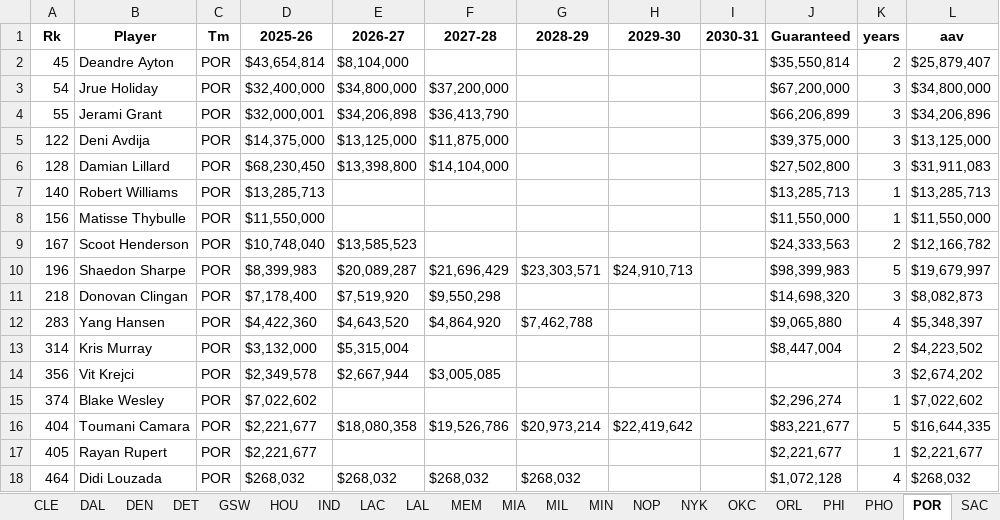
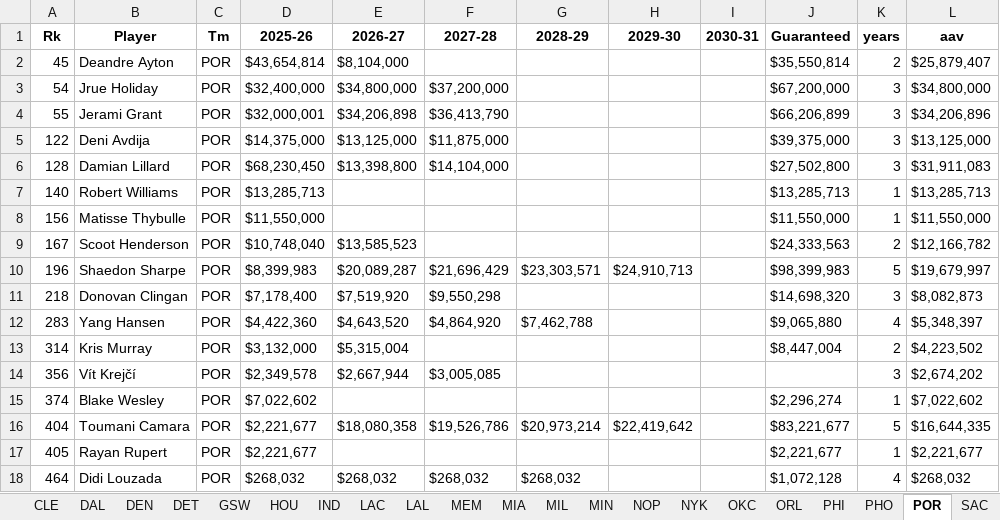
Before and after one commit to JadenDabreo/PlayerValue, an Excel workbook: Contracts/basketball_reference_contracts_with_teams.xlsx, sheet POR, drawn as a sheet; values as stored, in another font and other column widths than the file's, no borders; the diff names each change by its address in the sheet, - before the commit and + after, or states it on an @@ line.

```diff
--- a/Contracts/basketball_reference_contracts_with_teams.xlsx (sheet POR)
+++ b/Contracts/basketball_reference_contracts_with_teams.xlsx (sheet POR)
-B14 (Player): Vit Krejci
+B14 (Player): Vít Krejčí
```
Also changed, not shown: sheet All Players, sheet PHO, sheet MEM, sheet NYK, sheet WAS, Measurements/player_measurements_2026.xlsx, PlayerValue/player_value_2026.xlsx, 6 other files.
